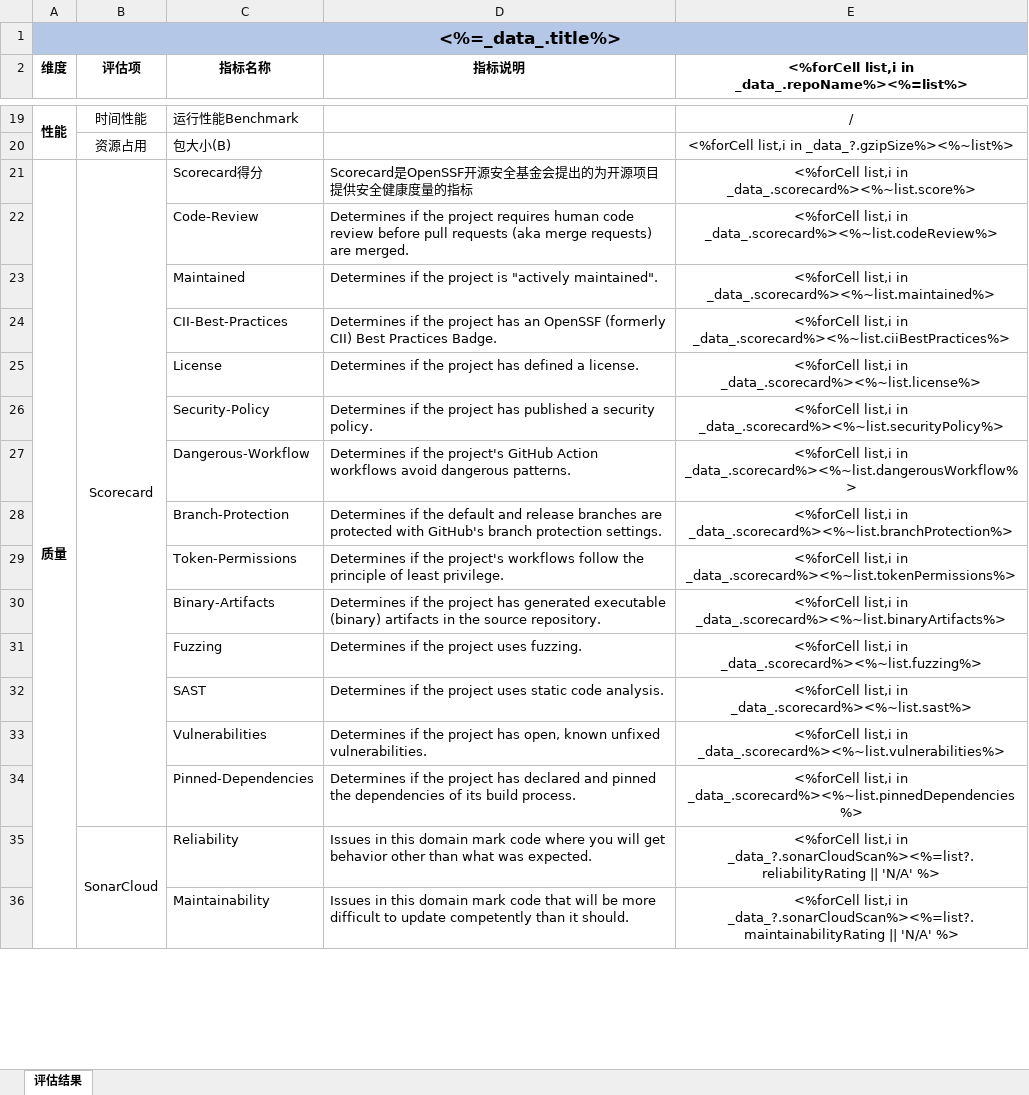
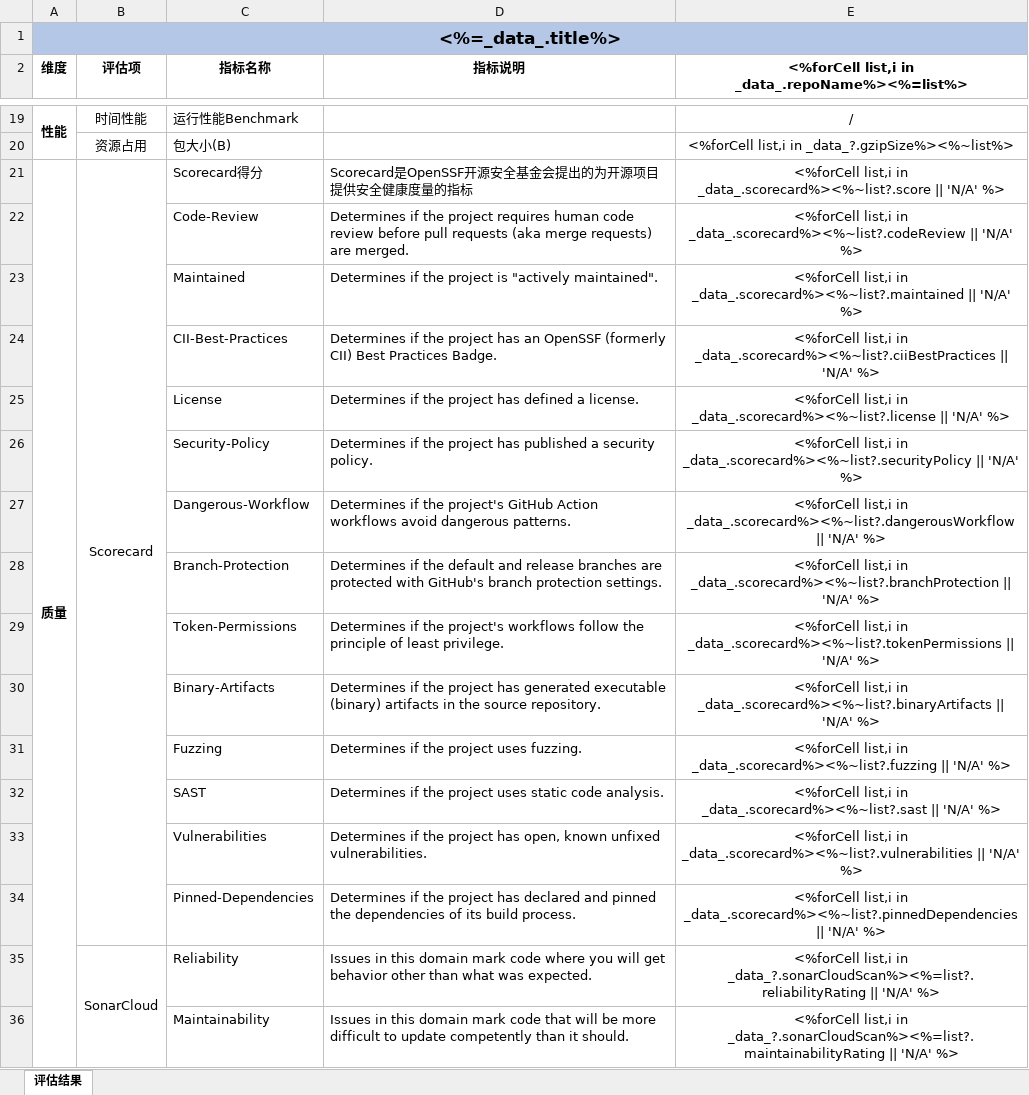
Before and after one commit to originjs/oss-evaluation-service, an Excel workbook: packages/api-server/assets/evaluation-compare-template.xlsx, sheet 评估结果, drawn as a sheet; only a part is shown, gaps mark what is left out; values as stored, in another font and other column widths than the file's, no borders; the diff names each change by its address in the sheet, - before the commit and + after, or states it on an @@ line.

Commit message:
fix: fixed export bug
fixed export bug

```diff
--- a/packages/api-server/assets/evaluation-compare-template.xlsx (sheet 评估结果)
+++ b/packages/api-server/assets/evaluation-compare-template.xlsx (sheet 评估结果)
-E21: …list,i in _data_.scorecard%><%~list.score%>
+E21: …list,i in _data_.scorecard%><%~list?.score || 'N/A' %>
-E22: …list,i in _data_.scorecard%><%~list.codeReview%>
+E22: …list,i in _data_.scorecard%><%~list?.codeReview || 'N/A' %>
-E23: …list,i in _data_.scorecard%><%~list.maintained%>
+E23: …list,i in _data_.scorecard%><%~list?.maintained || 'N/A' %>
-E24: …list,i in _data_.scorecard%><%~list.ciiBestPractices%>
+E24: …list,i in _data_.scorecard%><%~list?.ciiBestPractices || 'N/A' %>
-E25: …list,i in _data_.scorecard%><%~list.license%>
+E25: …list,i in _data_.scorecard%><%~list?.license || 'N/A' %>
-E26: …list,i in _data_.scorecard%><%~list.securityPolicy%>
+E26: …list,i in _data_.scorecard%><%~list?.securityPolicy || 'N/A' %>
-E27: …list,i in _data_.scorecard%><%~list.dangerousWorkflow%>
+E27: …list,i in _data_.scorecard%><%~list?.dangerousWorkflow || 'N/A' %>
-E28: …list,i in _data_.scorecard%><%~list.branchProtection%>
+E28: …list,i in _data_.scorecard%><%~list?.branchProtection || 'N/A' %>
-E29: …list,i in _data_.scorecard%><%~list.tokenPermissions%>
+E29: …list,i in _data_.scorecard%><%~list?.tokenPermissions || 'N/A' %>
-E30: …list,i in _data_.scorecard%><%~list.binaryArtifacts%>
+E30: …list,i in _data_.scorecard%><%~list?.binaryArtifacts || 'N/A' %>
-E31: …list,i in _data_.scorecard%><%~list.fuzzing%>
+E31: …list,i in _data_.scorecard%><%~list?.fuzzing || 'N/A' %>
-E32: …list,i in _data_.scorecard%><%~list.sast%>
+E32: …list,i in _data_.scorecard%><%~list?.sast || 'N/A' %>
-E33: …list,i in _data_.scorecard%><%~list.vulnerabilities%>
+E33: …list,i in _data_.scorecard%><%~list?.vulnerabilities || 'N/A' %>
-E34: …list,i in _data_.scorecard%><%~list.pinnedDependencies%>
+E34: …list,i in _data_.scorecard%><%~list?.pinnedDependencies || 'N/A' %>
```
